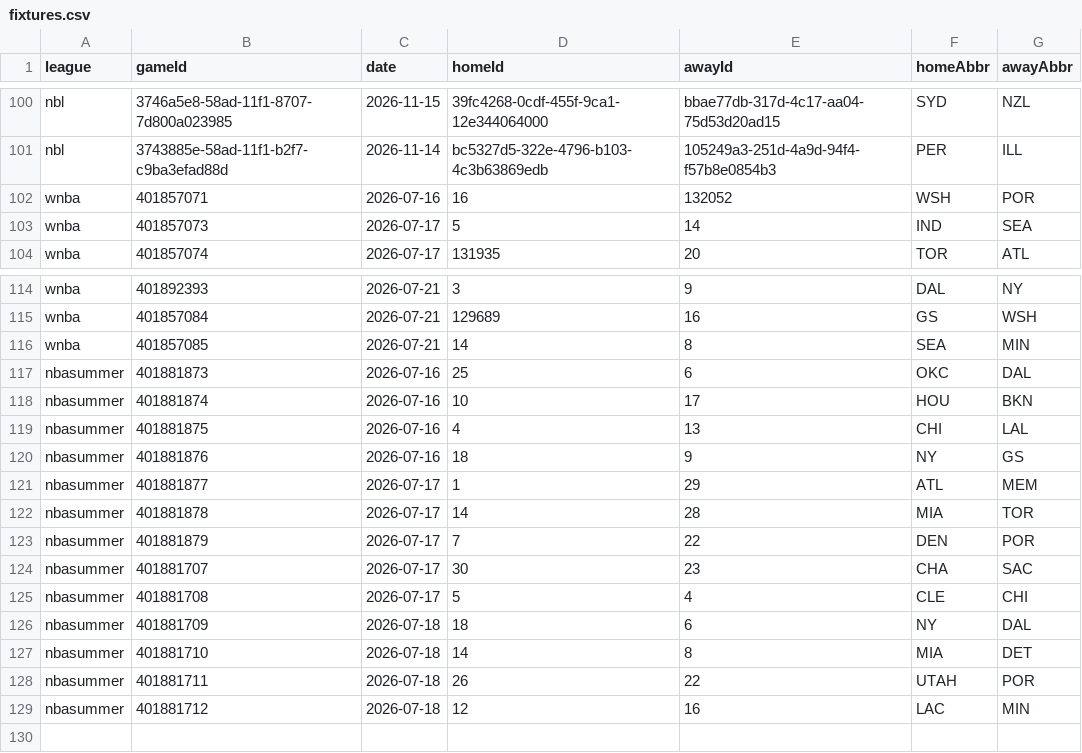
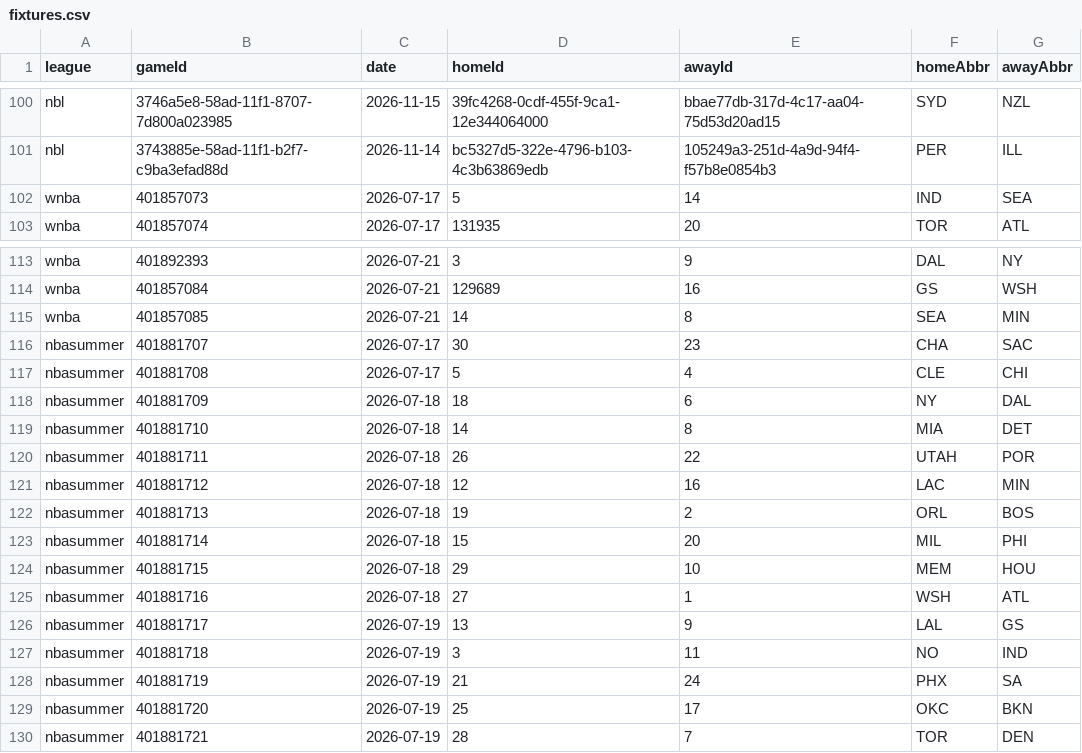
Before and after one commit to DanielTomaro13/Basketball-Modelling, a CSV file: data/fixtures.csv, drawn as a sheet; only a part is shown, gaps mark what is left out.

```diff
--- a/data/fixtures.csv
+++ b/data/fixtures.csv
@@ -101,3 +101,2 @@ nbl,3746a5e8-58ad-11f1-8707-7d800a023985,2026-11-15,39fc4268-0cdf-455f-9ca1-12e3
 nbl,3743885e-58ad-11f1-b2f7-c9ba3efad88d,2026-11-14,bc5327d5-322e-4796-b103-4c3b63869edb,105249a3-251d-4a9d-94f4-f57b8e0854b3,PER,ILL
-wnba,401857071,2026-07-16,16,132052,WSH,POR
 wnba,401857073,2026-07-17,5,14,IND,SEA
@@ -116,9 +115,2 @@ wnba,401857084,2026-07-21,129689,16,GS,WSH
 wnba,401857085,2026-07-21,14,8,SEA,MIN
-nbasummer,401881873,2026-07-16,25,6,OKC,DAL
-nbasummer,401881874,2026-07-16,10,17,HOU,BKN
-nbasummer,401881875,2026-07-16,4,13,CHI,LAL
-nbasummer,401881876,2026-07-16,18,9,NY,GS
-nbasummer,401881877,2026-07-17,1,29,ATL,MEM
-nbasummer,401881878,2026-07-17,14,28,MIA,TOR
-nbasummer,401881879,2026-07-17,7,22,DEN,POR
 nbasummer,401881707,2026-07-17,30,23,CHA,SAC
@@ -129 +121,10 @@ nbasummer,401881711,2026-07-18,26,22,UTAH,POR
 nbasummer,401881712,2026-07-18,12,16,LAC,MIN
+nbasummer,401881713,2026-07-18,19,2,ORL,BOS
+nbasummer,401881714,2026-07-18,15,20,MIL,PHI
+nbasummer,401881715,2026-07-18,29,10,MEM,HOU
+nbasummer,401881716,2026-07-18,27,1,WSH,ATL
+nbasummer,401881717,2026-07-19,13,9,LAL,GS
+nbasummer,401881718,2026-07-19,3,11,NO,IND
+nbasummer,401881719,2026-07-19,21,24,PHX,SA
+nbasummer,401881720,2026-07-19,25,17,OKC,BKN
+nbasummer,401881721,2026-07-19,28,7,TOR,DEN
```
Also changed, not shown: reports/predictions.csv, 56 other files.
